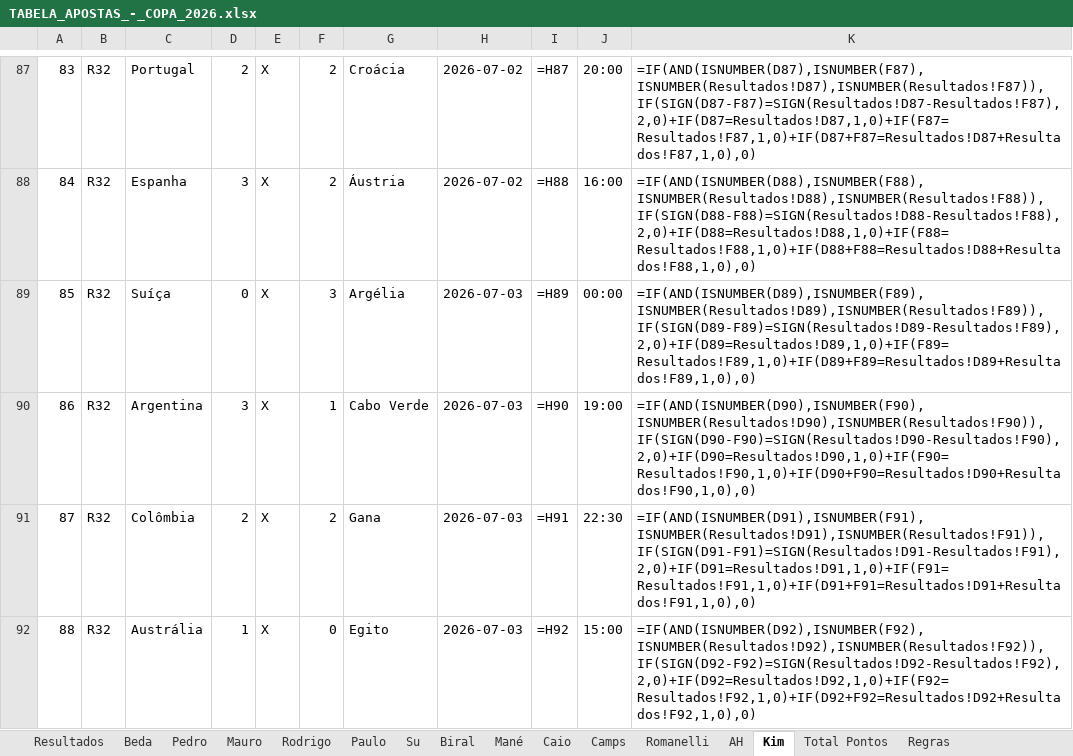
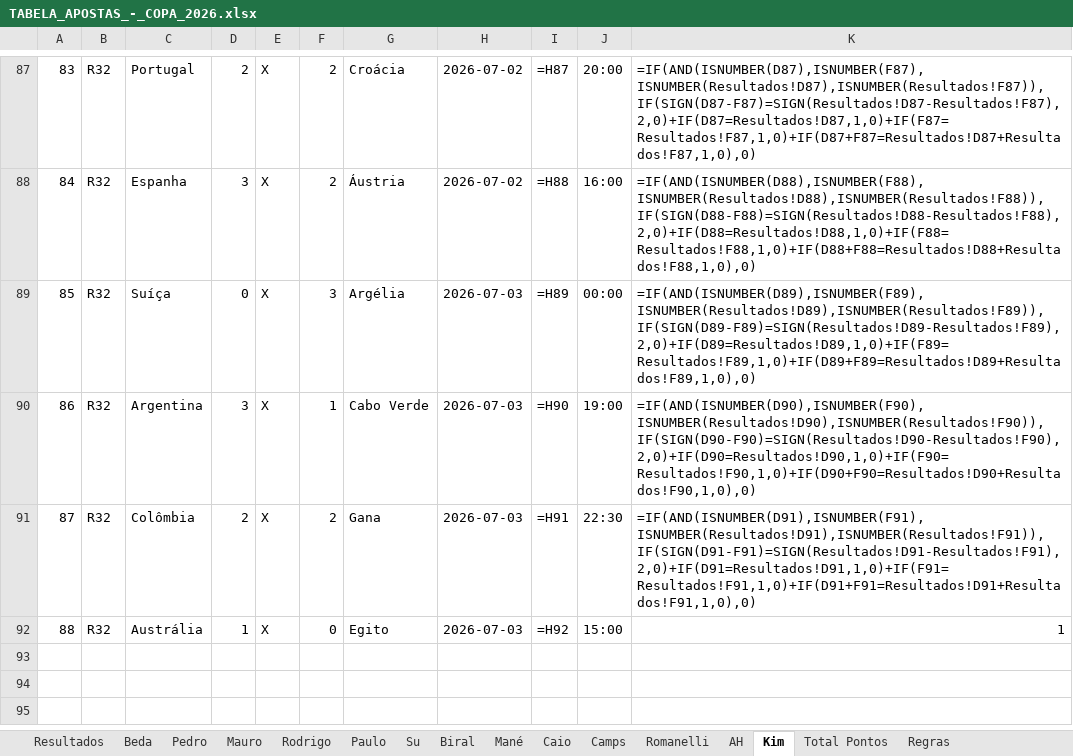
Before and after one commit to iStockk/bolao-copa-2026, an Excel workbook: TABELA_APOSTAS_-_COPA_2026.xlsx, sheet Kim, drawn as a sheet; only a part is shown, gaps mark what is left out; values as stored, in another font and other column widths than the file's, no borders; formulas without a stored value are shown as written; the diff names each change by its address in the sheet, - before the commit and + after, or states it on an @@ line.

```diff
--- a/TABELA_APOSTAS_-_COPA_2026.xlsx (sheet Kim)
+++ b/TABELA_APOSTAS_-_COPA_2026.xlsx (sheet Kim)
-K92: =IF(AND(ISNUMBER(D92),ISNUMBER(F92),ISNUMBER(Resultados!D92),ISNUMBER(Resultados!F92)),IF(SIGN(D92-F92)=SIGN(Resultados!D92-Resultados!F92),2,0)+IF(D92=Resultados!D92,1,0)+IF(F92=Resultados!F92,1,0)+IF(D92+F92=Resultados!D92+Resultados!F92,1,0),0)
+K92: 1
```
Also changed, not shown: sheet Resultados, sheet Total Pontos, sheet Camps, sheet Caio, sheet Beda, sheet Paulo, 8 more sheets, 2 other files.
